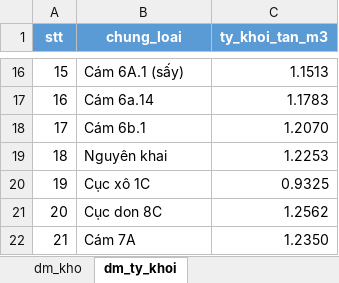
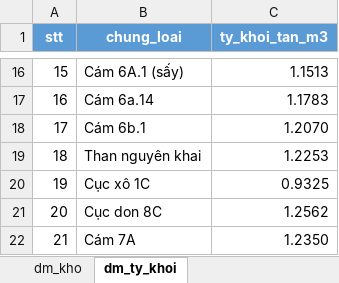
Before and after one commit to Tuyen1102/my-ai-site, an Excel workbook: public/data/DS_kho_than_va_ty_khoi.xlsx, sheet dm_ty_khoi, drawn as a sheet; only a part is shown, gaps mark what is left out; values as stored, in another font and other column widths than the file's, no borders; table styles not drawn; the diff names each change by its address in the sheet, - before the commit and + after, or states it on an @@ line.

```diff
--- a/public/data/DS_kho_than_va_ty_khoi.xlsx (sheet dm_ty_khoi)
+++ b/public/data/DS_kho_than_va_ty_khoi.xlsx (sheet dm_ty_khoi)
-B19 (chung_loai): Nguyên khai
+B19 (chung_loai): Than nguyên khai
```
Also changed, not shown: sheet dm_kho, 1 other file.
